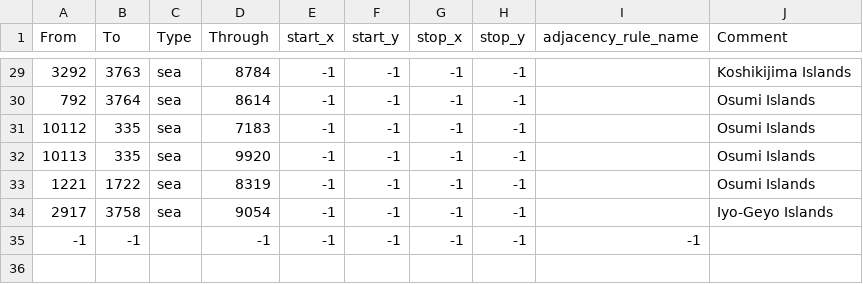
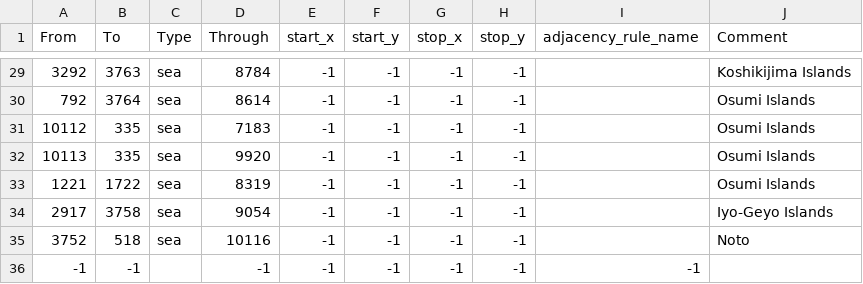
Before and after one commit to Musvage/The-Second-Sengoku, a CSV file: map/adjacencies.csv, drawn as a sheet; only a part is shown, gaps mark what is left out; the diff names each change by its address in the sheet, - before the commit and + after, or states it on an @@ line.

Commit message:
Map Update
1.Tweaks to province map & definition.csv. 2.Island near Noto now has a strait crossing instead of land connection. 3.Added cities for Shioku State and Shogunate. 4.Terrain texture & night lights for new cities. 5.Tweaks to heightmap.

```diff
--- a/map/adjacencies.csv
+++ b/map/adjacencies.csv
+row 35: 3752 | 518 | sea | 10116 | -1 | -1 | -1 | -1 |  | Noto
```
Also changed, not shown: map/definition.csv, 23 other files.
